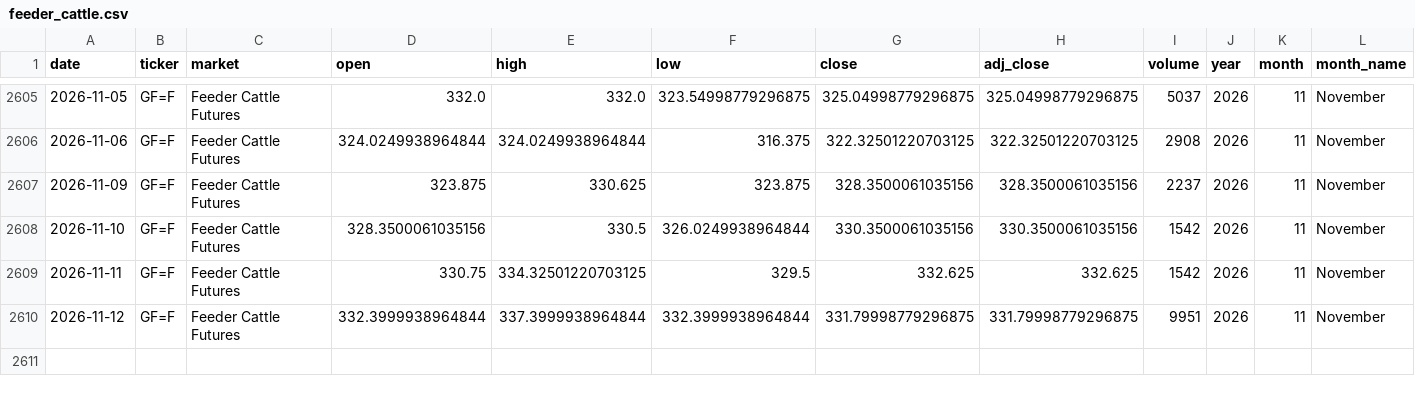
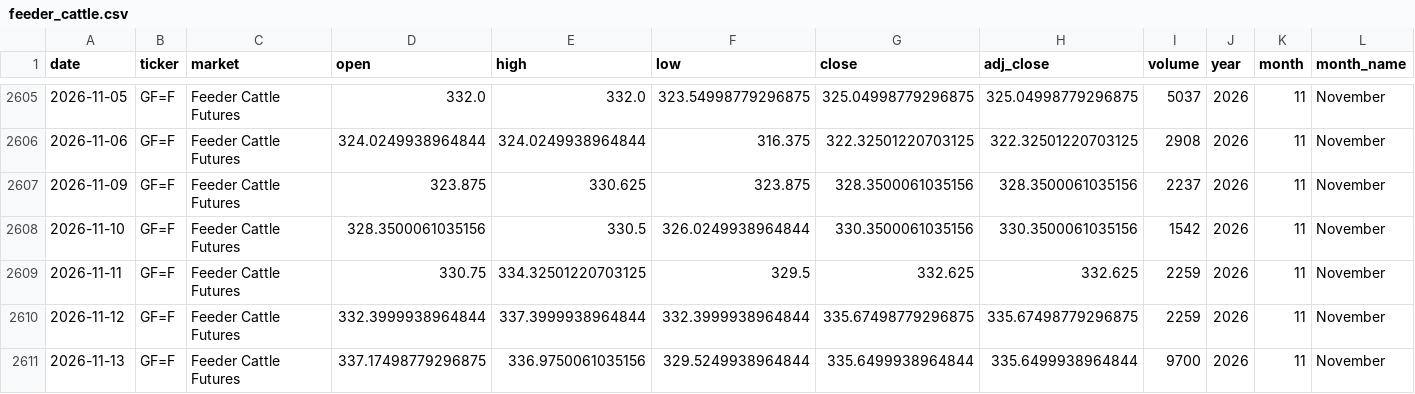
Before and after one commit to franciscomoreno-nicesa/cattle-futures-prices, a CSV file: data/feeder_cattle.csv, drawn as a sheet; only a part is shown, gaps mark what is left out; rows hold the shown columns only; the diff names each change by its address in the sheet, - before the commit and + after, or states it on an @@ line.

```diff
--- a/data/feeder_cattle.csv
+++ b/data/feeder_cattle.csv
-I2609 (volume): 1542
+I2609 (volume): 2259
-G2610 (close): 331.79998779296875
+G2610 (close): 335.67498779296875
-H2610 (adj_close): 331.79998779296875
+H2610 (adj_close): 335.67498779296875
-I2610 (volume): 9951
+I2610 (volume): 2259
+row 2611: 2026-11-13 | GF=F | Feeder Cattle Futures | 337.17498779296875 | 336.9750061035156 | 329.5249938964844 | 335.6499938964844 | 335.6499938964844 | 9700 | 2026 | 11 | November
```
Also changed, not shown: data/cattle_futures_combined.csv, data/live_cattle.csv.
